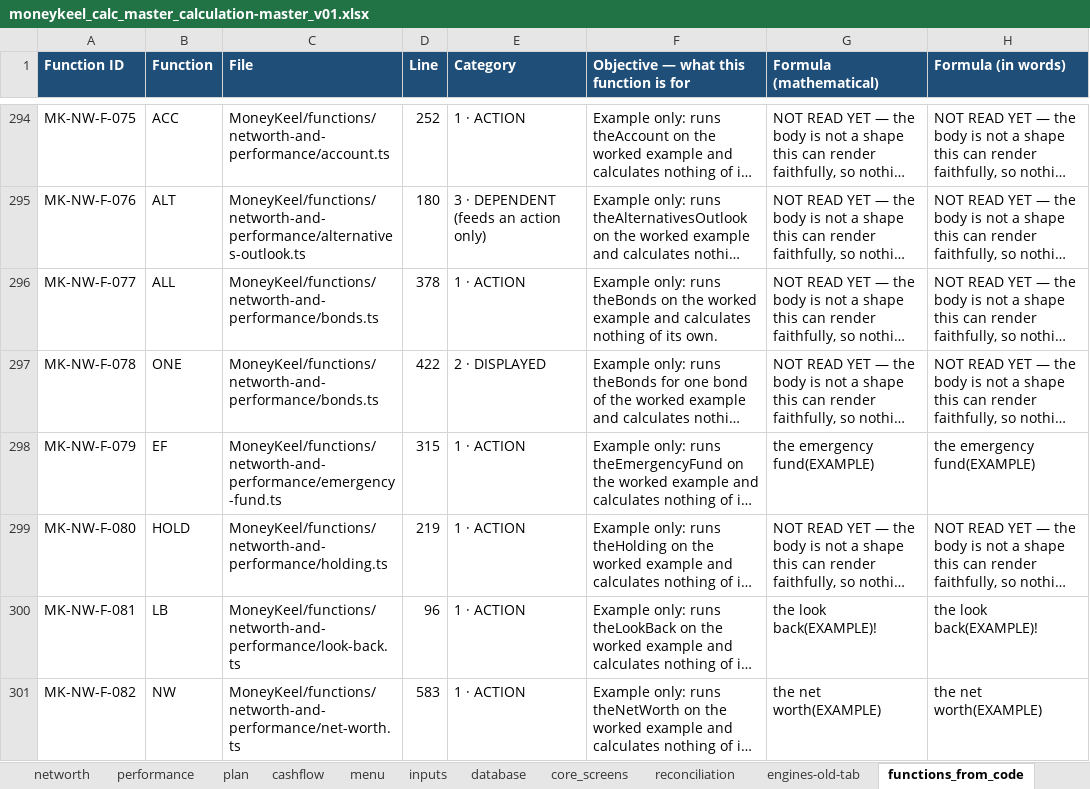
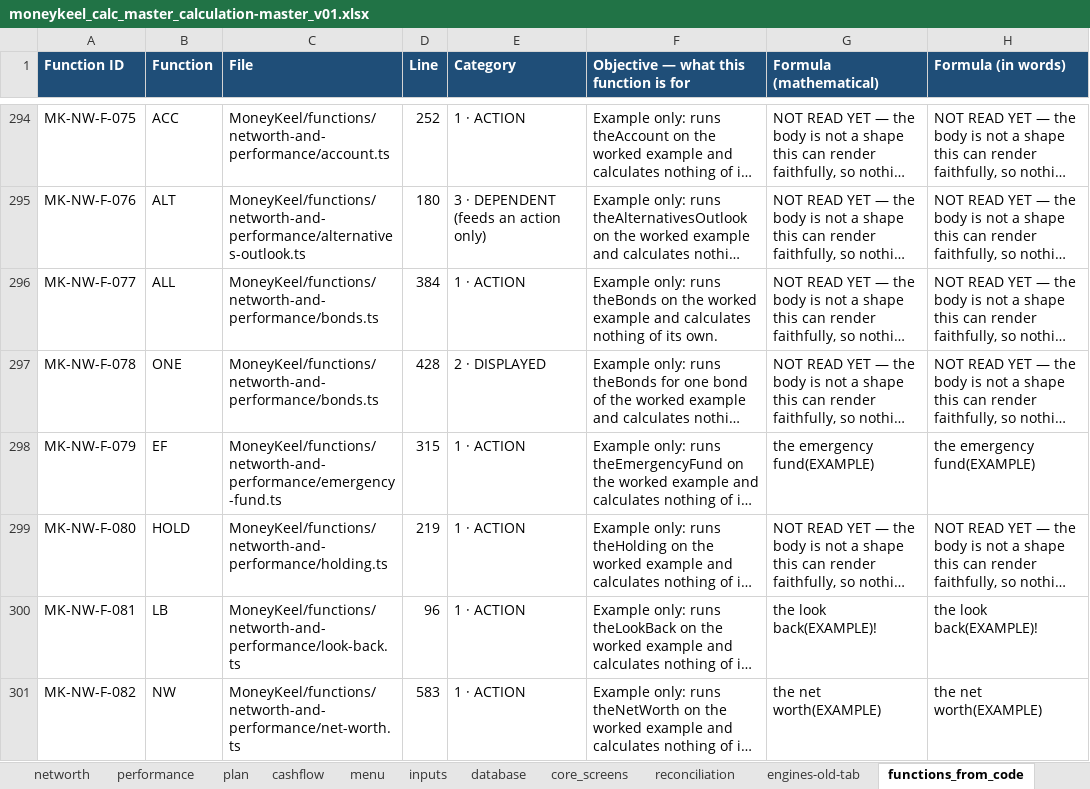
Before and after one commit to Finwise-io/finwise, an Excel workbook: MoneyKeel/documents/other/moneykeel_calc_master_calculation-master_v01.xlsx, sheet functions_from_code, drawn as a sheet; only a part is shown, gaps mark what is left out; long unchanged cells end in …; values as stored, in another font and other column widths than the file's, no borders; the diff covers the shown part only; the diff names each change by its address in the sheet, - before the commit and + after, or states it on an @@ line.

```diff
--- a/MoneyKeel/documents/other/moneykeel_calc_master_calculation-master_v01.xlsx (sheet functions_from_code)
+++ b/MoneyKeel/documents/other/moneykeel_calc_master_calculation-master_v01.xlsx (sheet functions_from_code)
-D296 (Line): 378
+D296 (Line): 384
-D297 (Line): 422
+D297 (Line): 428
```
Also changed, not shown: 2 added rows and 93 edited cells elsewhere in this sheet, sheet performance, sheet functions_summary, sheet inputs, sheet Specification, sheet multiple_screens, MoneyKeel/documents/decision-log/moneykeel_log_decisions_v01.xlsx, MoneyKeel/documents/other/moneykeel_calc_plan_workplan_v01.xlsx, 50 other files.
